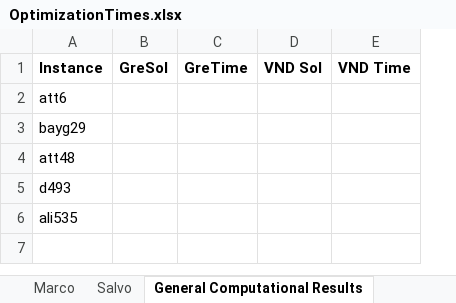
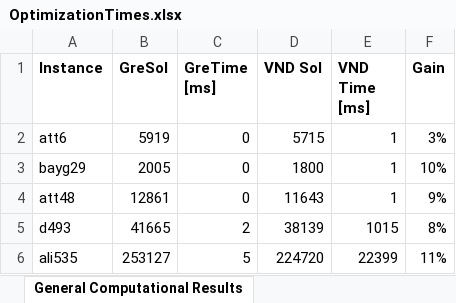
Before and after one commit to MarcoClaps/Euristics-and-Methaeuristics---Bruno---2024, an Excel workbook: OptimizationTimes.xlsx, sheet General Computational Results, drawn as a sheet; values as stored, in another font and other column widths than the file's, no borders; removed rows and columns are numbered as before the commit, all else as after; the diff names each change by its address in the sheet, - before the commit and + after, or states it on an @@ line.

```diff
--- a/OptimizationTimes.xlsx (sheet General Computational Results)
+++ b/OptimizationTimes.xlsx (sheet General Computational Results)
-sheet tab: Marco
-sheet tab: Salvo
-column C (GreTime), empty
+column C (GreTime [ms]), rows 2-6: 0 | 0 | 0 | 2 | 5
-column E (VND Time), empty
+column E (VND Time [ms]), rows 2-6: 1 | 1 | 1 | 1015 | 22399
+column F (Gain), rows 2-6: 3% | 10% | 9% | 8% | 11%
-B2 (GreSol): (empty)
+B2 (GreSol): 5919
-D2 (VND Sol): (empty)
+D2 (VND Sol): 5715
-B3 (GreSol): (empty)
+B3 (GreSol): 2005
-D3 (VND Sol): (empty)
+D3 (VND Sol): 1800
-B4 (GreSol): (empty)
+B4 (GreSol): 12861
-D4 (VND Sol): (empty)
+D4 (VND Sol): 11643
-B5 (GreSol): (empty)
+B5 (GreSol): 41665
-D5 (VND Sol): (empty)
+D5 (VND Sol): 38139
-B6 (GreSol): (empty)
+B6 (GreSol): 253127
-D6 (VND Sol): (empty)
+D6 (VND Sol): 224720
```
Also changed, not shown: 12 other files.
